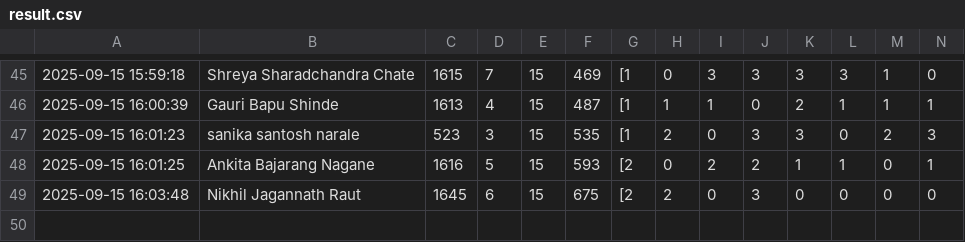
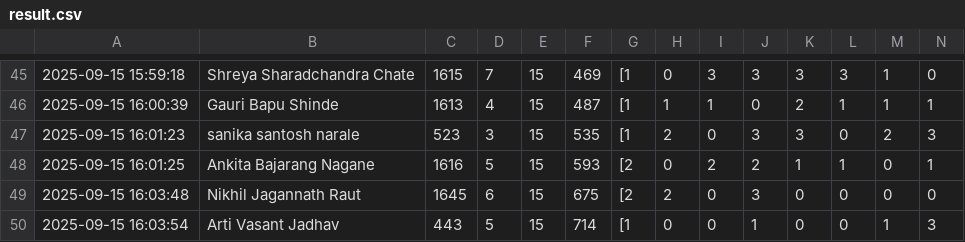
Before and after one commit to molesuraj08/OLYMPUS-RESULT, a CSV file: result.csv, drawn as a sheet; only a part is shown, gaps mark what is left out; rows hold the shown columns only; the diff names each change by its address in the sheet, - before the commit and + after, or states it on an @@ line.

Commit message:
Update results for Arti Vasant Jadhav

```diff
--- a/result.csv
+++ b/result.csv
+row 50: 2025-09-15 16:03:54 | Arti Vasant Jadhav | 443 | 5 | 15 | 714 | [1 | 0 | 0 | 1 | 0 | 0 | 1 | 3
```
